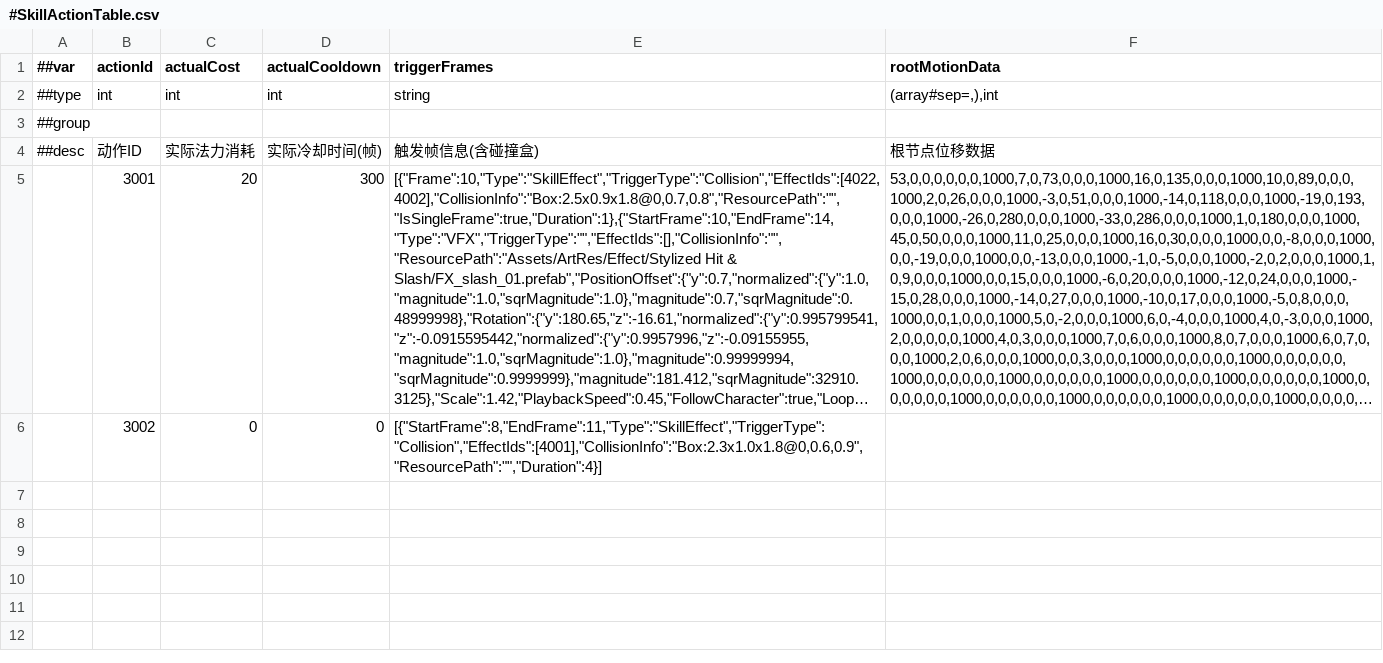
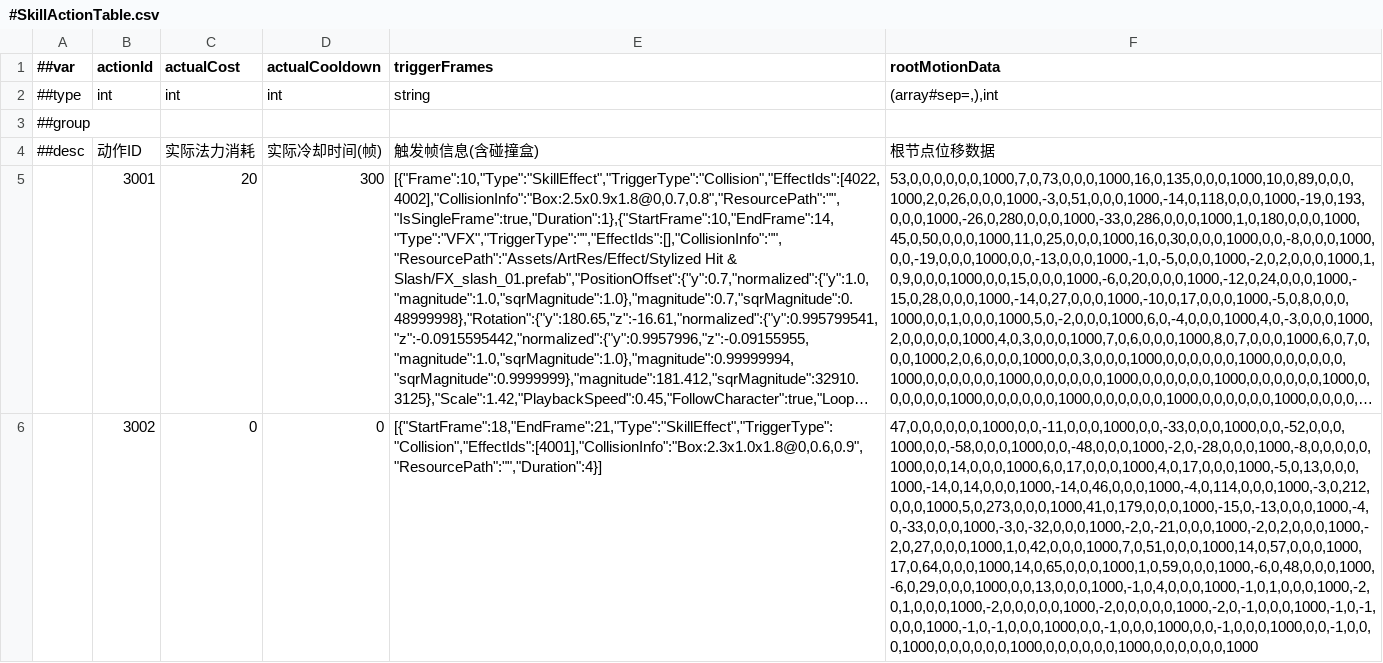
Before and after one commit to CeeLav/Astrum, a CSV file: AstrumConfig/Tables/Datas/Skill/#SkillActionTable.csv, drawn as a sheet; long unchanged cells end in …; the diff names each change by its address in the sheet, - before the commit and + after, or states it on an @@ line.

```diff
--- a/AstrumConfig/Tables/Datas/Skill/#SkillActionTable.csv
+++ b/AstrumConfig/Tables/Datas/Skill/#SkillActionTable.csv
-E6 (triggerFrames): [{"StartFrame":8,"EndFrame":11,"Type":"SkillEffect","TriggerType":"Collision","EffectIds":[4001],"CollisionInfo":"Box:2.3x1.0x1.8@0,0.6,0.9","ResourcePath":"","Duration":4}]
+E6 (triggerFrames): [{"StartFrame":18,"EndFrame":21,"Type":"SkillEffect","TriggerType":"Collision","EffectIds":[4001],"CollisionInfo":"Box:2.3x1.0x1.8@0,0.6,0.9","ResourcePath":"","Duration":4}]
-F6 (rootMotionData): (empty)
+F6 (rootMotionData): 47,0,0,0,0,0,0,1000,0,0,-11,0,0,0,1000,0,0,-33,0,0,0,1000,0,0,-52,0,0,0,1000,0,0,-58,0,0,0,1000,0,0,-48,0,0,0,1000,-2,0,-28,0,0,0,1000,-8,0,0,0,0,0,1000,0,0,14,0,0,0,1000,6,0,17,0,0,0,1000,4,0,17,0,0,0,1000,-5,0,13,0,0,0,1000,-14,0,14,0,0,0,1000,-14,0,46,0,0,0,1000,-4,0,114,0,0,0,1000,-3,0,212,0,0,0,1000,5,0,273,0,0,0,1000,41,0,179,0,0,0,1000,-15,0,-13,0,0,0,1000,-4,0,-33,0,0,0,1000,-3,0,-32,0,0,0,1000,-2,0,-21,0,0,0,1000,-2,0,2,0,0,0,1000,-2,0,27,0,0,0,1000,1,0,42,0,0,0,1000,7,0,51,0,0,0,1000,14,0,57,0,0,0,1000,17,0,64,0,0,0,1000,14,0,65,0,0,0,1000,1,0,59,0,0,0,1000,-6,0,48,0,0,0,1000,-6,0,29,0,0,0,1000,0,0,13,0,0,0,1000,-1,0,4,0,0,0,1000,-1,0,1,0,0,0,1000,-2,0,1,0,0,0,1000,-2,0,0,0,0,0,1000,-2,0,0,0,0,0,1000,-2,0,-1,0,0,0,1000,-1,0,-1,0,0,0,1000,-1,0,-1,0,0,0,1000,0,0,-1,0,0,0,1000,0,0,-1,0,0,0,1000,0,0,-1,0,0,0,1000,0,0,0,0,0,0,1000,0,0,0,0,0,0,1000,0,0,0,0,0,0,1000
```
Also changed, not shown: AstrumConfig/Tables/Datas/Entity/#ActionTable.csv, 2 other files.
